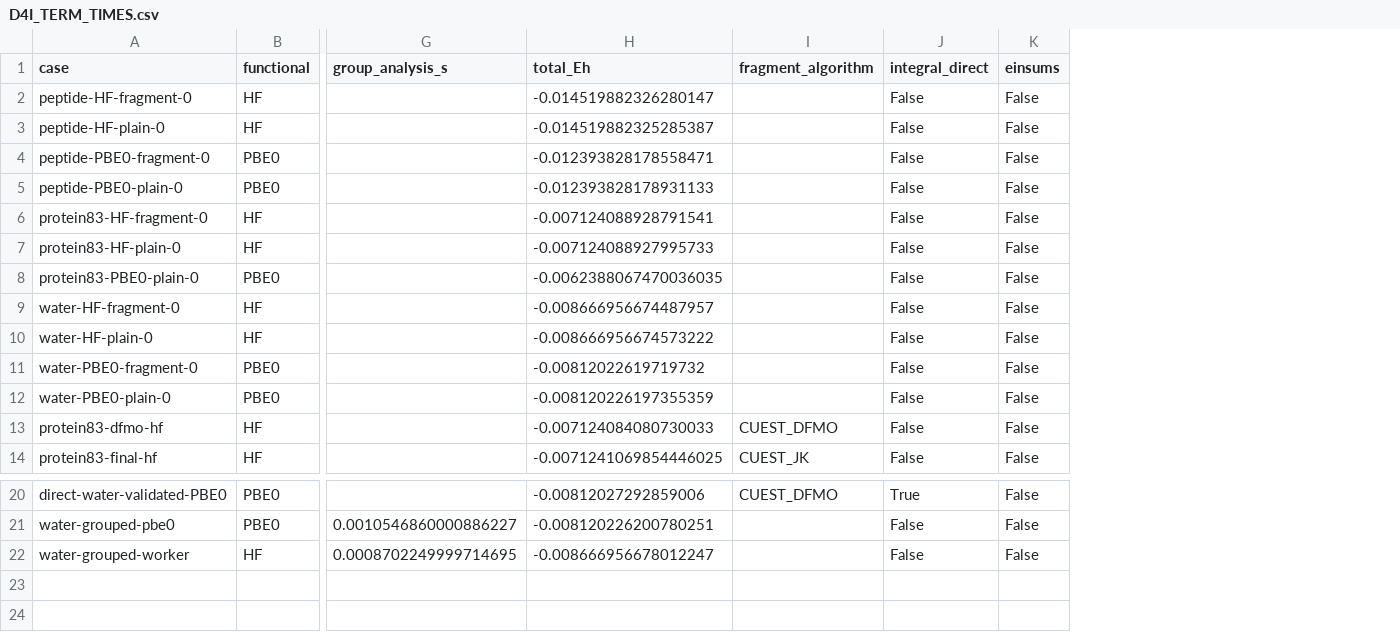
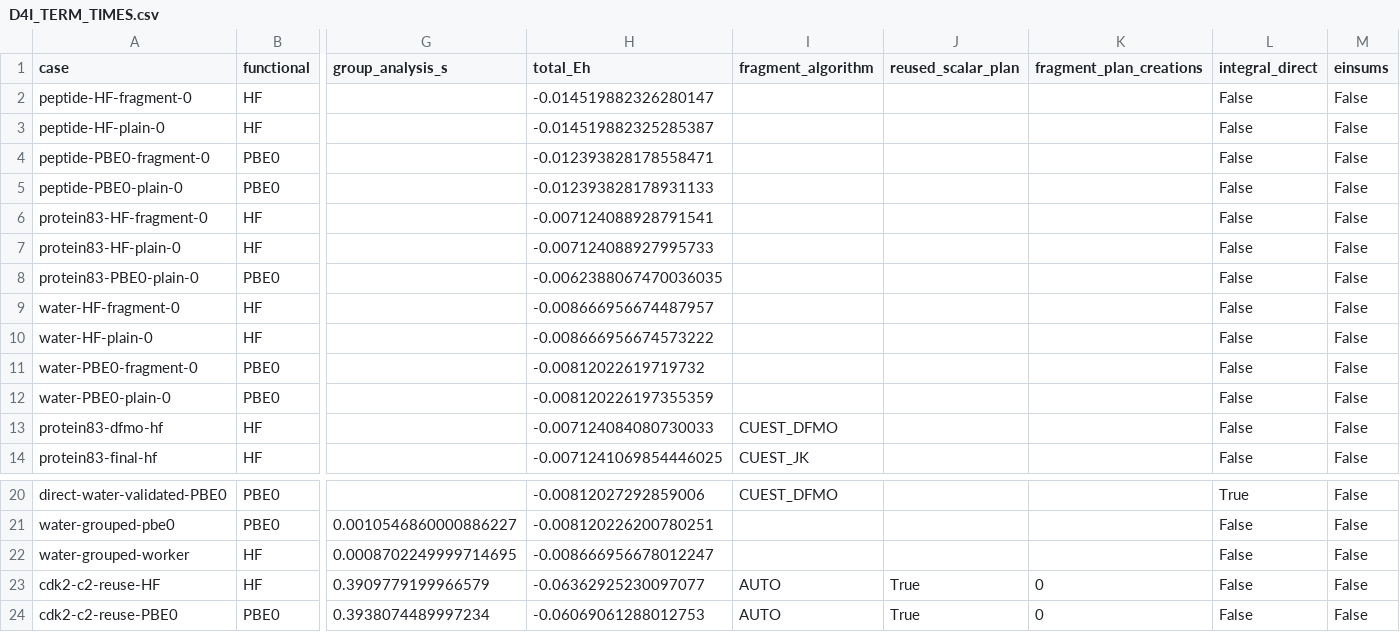
Before and after one commit to Awallace3/psi4, a CSV file: devtools/fsapt_integration/D4I_TERM_TIMES.csv, drawn as a sheet; only a part is shown, gaps mark what is left out; rows hold the shown columns only; the diff names each change by its address in the sheet, - before the commit and + after, or states it on an @@ line.

Commit message:
Qualify scalar DF reuse and screening on embedded CDK2 for HF and PBE0

```diff
--- a/devtools/fsapt_integration/D4I_TERM_TIMES.csv
+++ b/devtools/fsapt_integration/D4I_TERM_TIMES.csv
+column J (reused_scalar_plan), empty
+column K (fragment_plan_creations), empty
+row 23: cdk2-c2-reuse-HF | HF | 0.3909779199966579 | -0.06362925230097077 | AUTO | True | 0 | False | False
+row 24: cdk2-c2-reuse-PBE0 | PBE0 | 0.3938074489997234 | -0.06069061288012753 | AUTO | True | 0 | False | False
```
Also changed, not shown: 2 other files.
